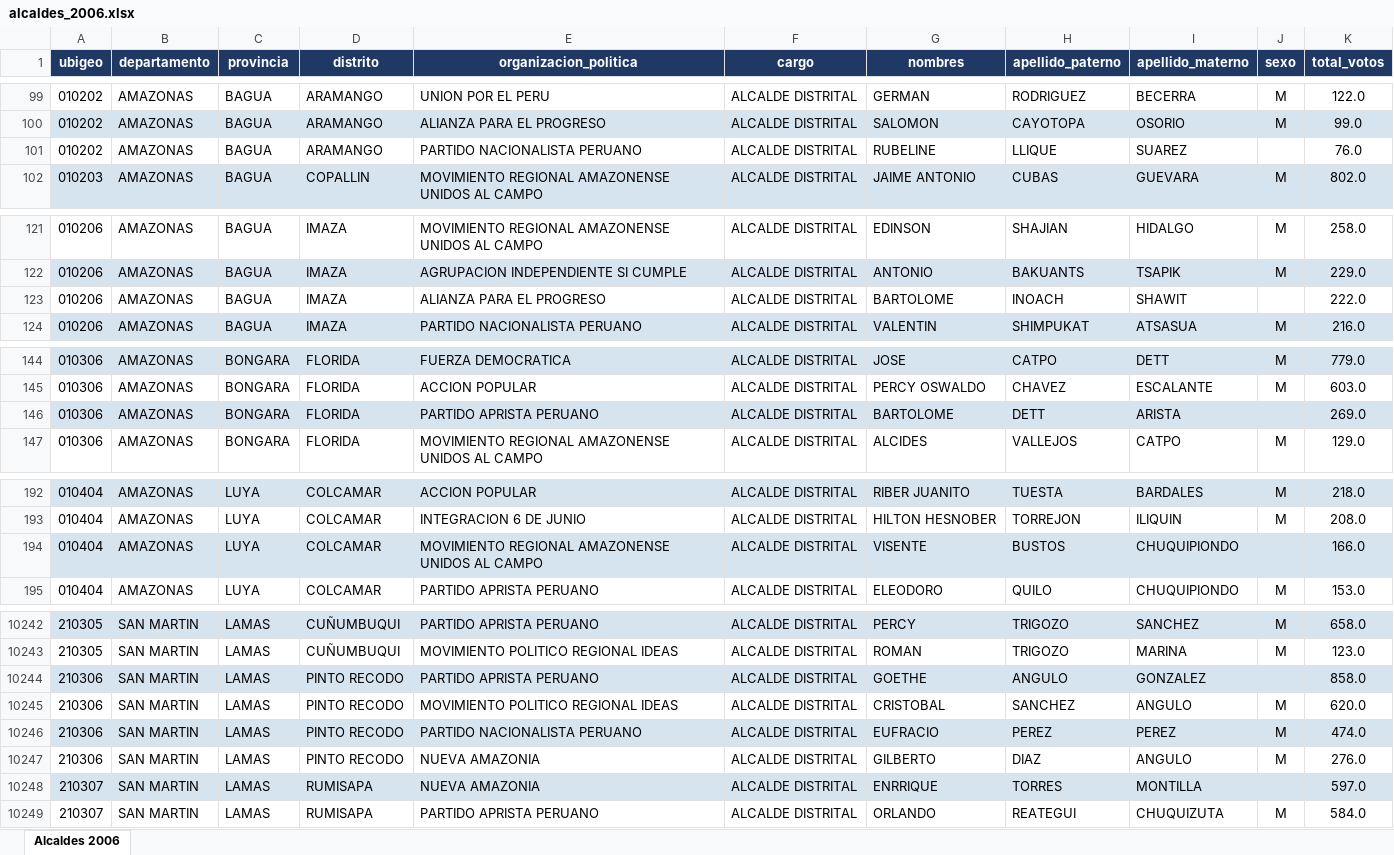
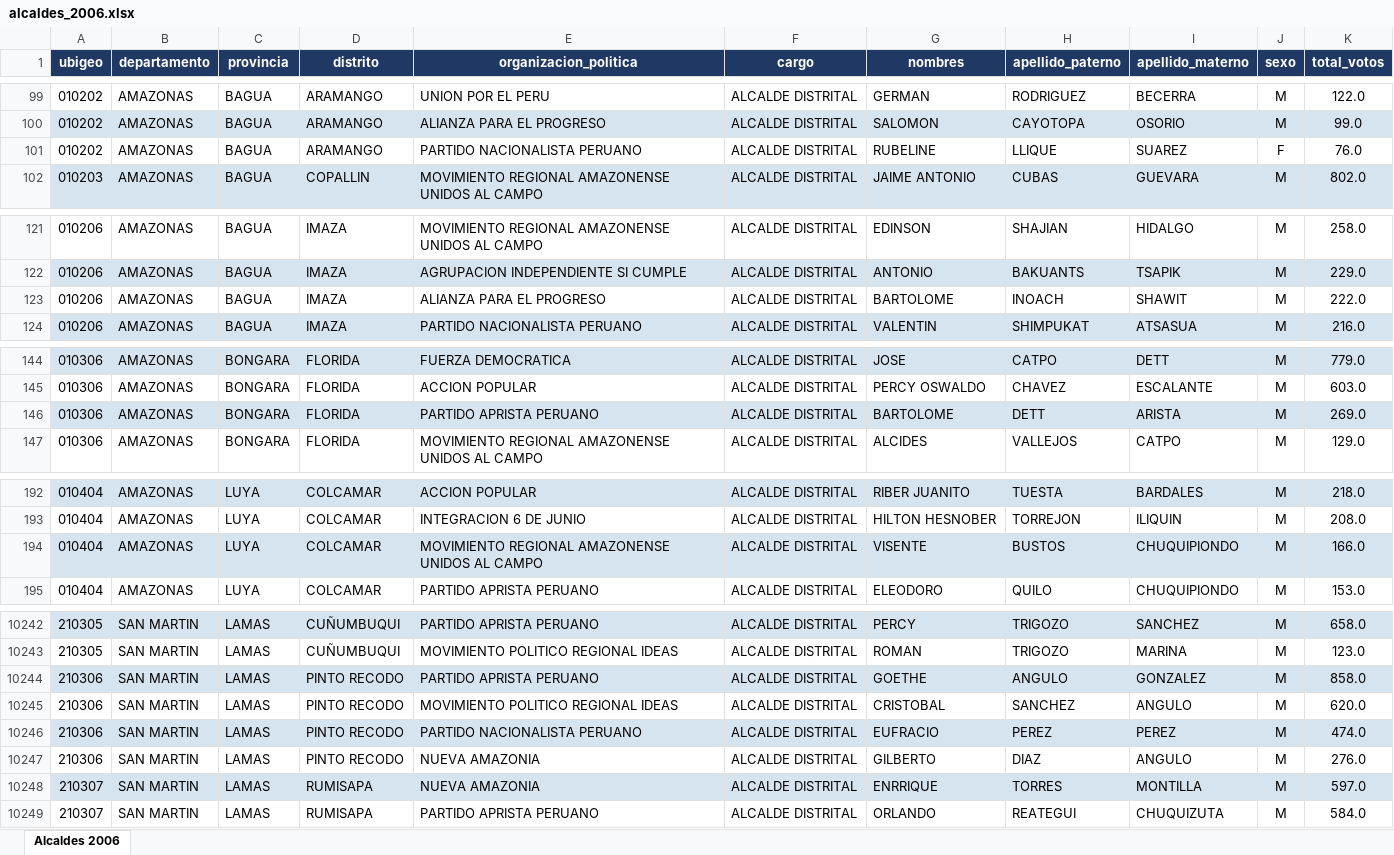
Before and after one commit to anzonyquispe/Forest_Peru, an Excel workbook: apellidos/alcaldes_2006.xlsx, sheet Alcaldes 2006, drawn as a sheet; only a part is shown, gaps mark what is left out; values as stored, in another font and other column widths than the file's, no borders; the diff covers the shown part only; the diff names each change by its address in the sheet, - before the commit and + after, or states it on an @@ line.

```diff
--- a/apellidos/alcaldes_2006.xlsx (sheet Alcaldes 2006)
+++ b/apellidos/alcaldes_2006.xlsx (sheet Alcaldes 2006)
-J101 (sexo): (empty)
+J101 (sexo): F
-J123 (sexo): (empty)
+J123 (sexo): M
-J146 (sexo): (empty)
+J146 (sexo): M
-J194 (sexo): (empty)
+J194 (sexo): M
-J10244 (sexo): (empty)
+J10244 (sexo): M
-J10248 (sexo): (empty)
+J10248 (sexo): M
```
Also changed, not shown: 83 edited cells elsewhere in this sheet, apellidos/alcaldes_2010.xlsx, apellidos/alcaldes_2014.xlsx, 9 other files.
